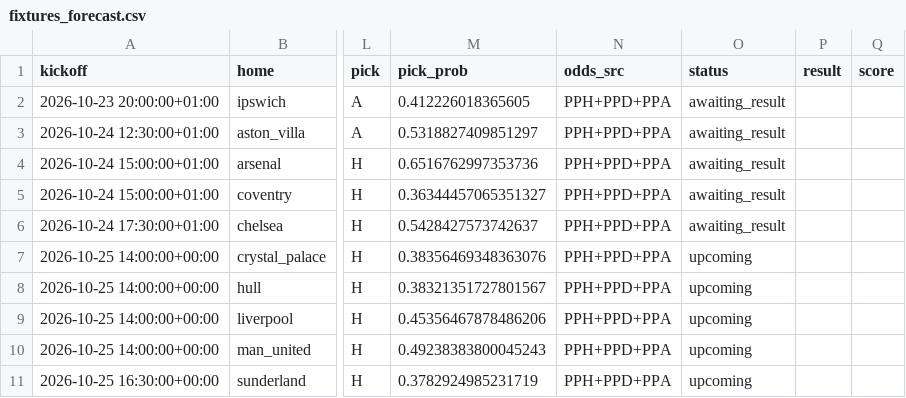
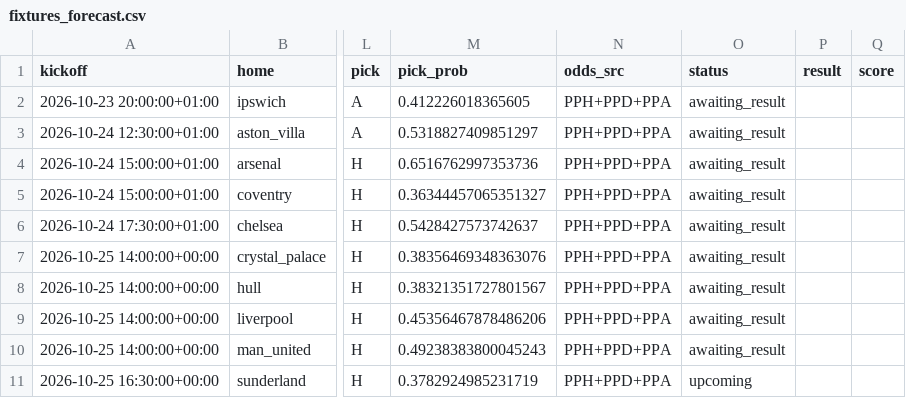
Before and after one commit to haohaohao-cell/pythia-pl, a CSV file: reports/fixtures_forecast.csv, drawn as a sheet; only a part is shown, gaps mark what is left out; the diff names each change by its address in the sheet, - before the commit and + after, or states it on an @@ line.

```diff
--- a/reports/fixtures_forecast.csv
+++ b/reports/fixtures_forecast.csv
-O7:O10 (status): upcoming
+O7:O10 (status): awaiting_result
```
Also changed, not shown: 6 other files.
